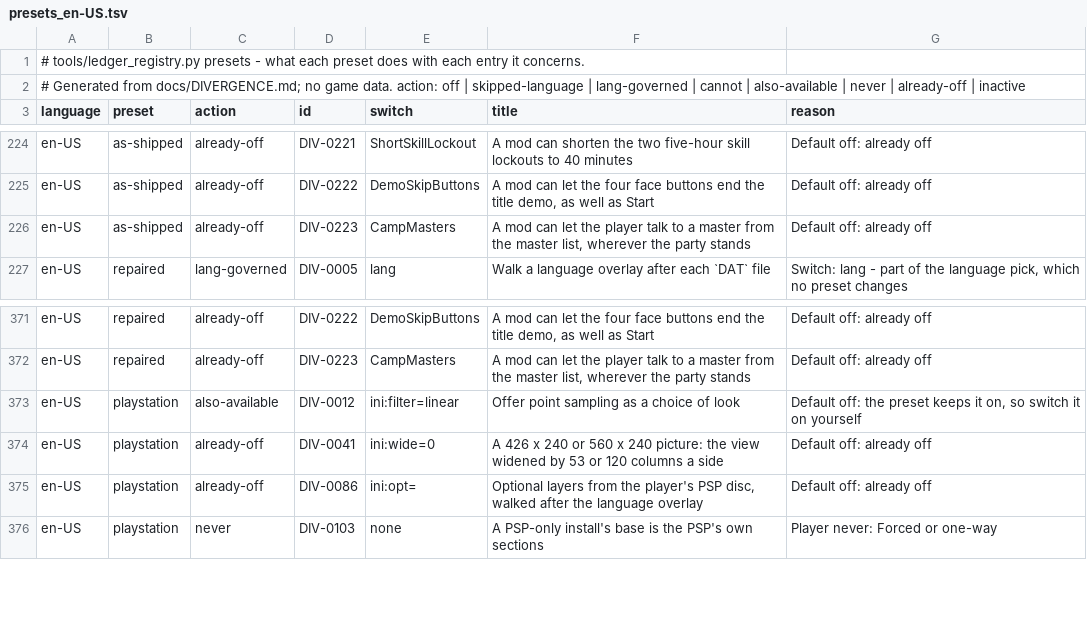
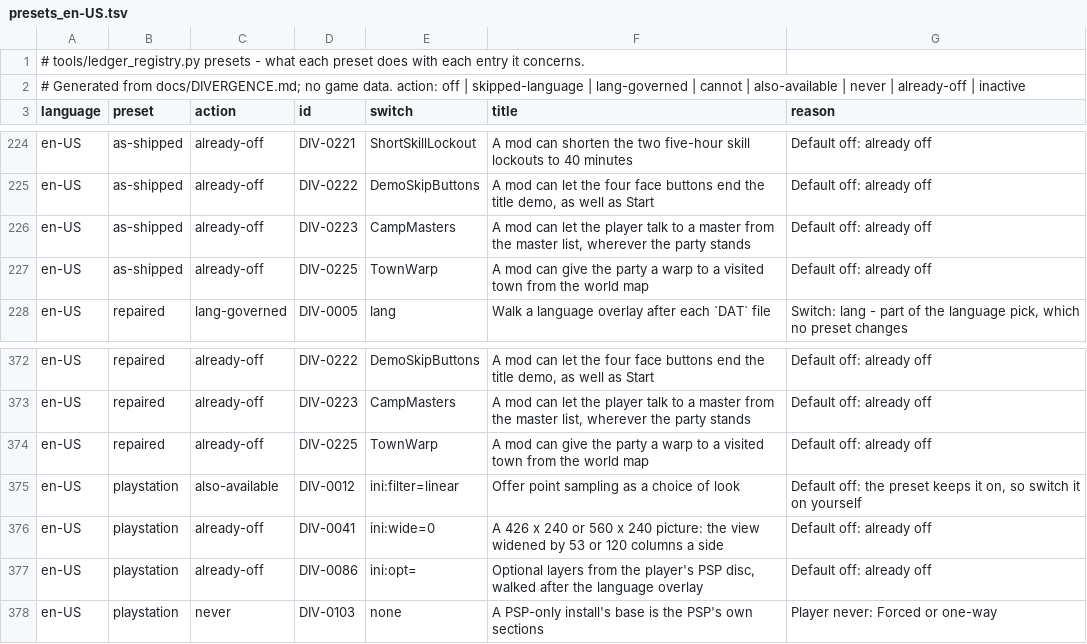
Before and after one commit to kerokline/BreathOfFire3PCPort, a TSV file: tools/launcher_host/presets_en-US.tsv, drawn as a sheet; only a part is shown, gaps mark what is left out; the diff names each change by its address in the sheet, - before the commit and + after, or states it on an @@ line.

```diff
--- a/tools/launcher_host/presets_en-US.tsv
+++ b/tools/launcher_host/presets_en-US.tsv
+row 227: en-US | as-shipped | already-off | DIV-0225 | TownWarp | A mod can give the party a warp to a visited town from the world map | Default off: already off
+row 374: en-US | repaired | already-off | DIV-0225 | TownWarp | A mod can give the party a warp to a visited town from the world map | Default off: already off
```
Also changed, not shown: analysis/ledger_switches.tsv, tools/launcher_host/presets_original.tsv, 22 other files.
